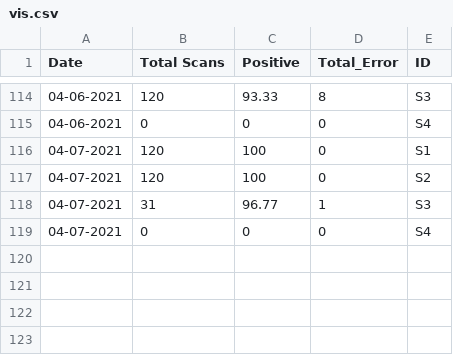
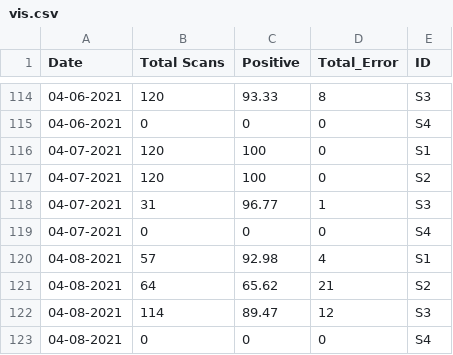
Before and after one commit to MONSTERharper/extra, a CSV file: vis.csv, drawn as a sheet; only a part is shown, gaps mark what is left out; the diff names each change by its address in the sheet, - before the commit and + after, or states it on an @@ line.

Commit message:
Update vis.csv

```diff
--- a/vis.csv
+++ b/vis.csv
+row 120: 04-08-2021 | 57 | 92.98 | 4 | S1
+row 121: 04-08-2021 | 64 | 65.62 | 21 | S2
+row 122: 04-08-2021 | 114 | 89.47 | 12 | S3
+row 123: 04-08-2021 | 0 | 0 | 0 | S4
```
